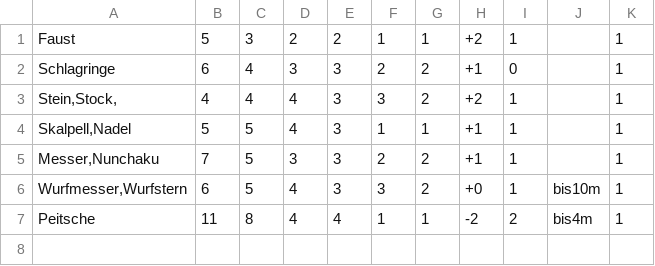
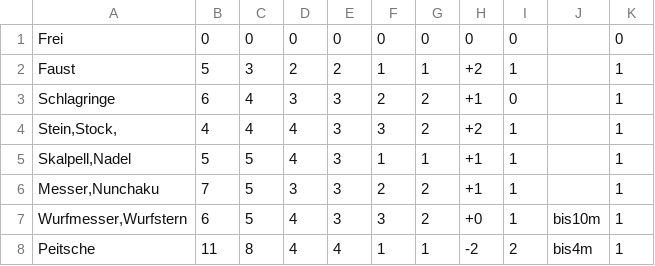
Before and after one commit to Jeilef/battlebot, a CSV file: data/waffen.csv, drawn as a sheet; only a part is shown; the shorter side is filled out with more unchanged rows.

```diff
--- a/data/waffen.csv
+++ b/data/waffen.csv
@@ -1 +1,2 @@
+Frei;0;0;0;0;0;0;0;0;;0
 Faust;5;3;2;2;1;1;+2;1;;1
```
Also changed, not shown: 1 other file.
